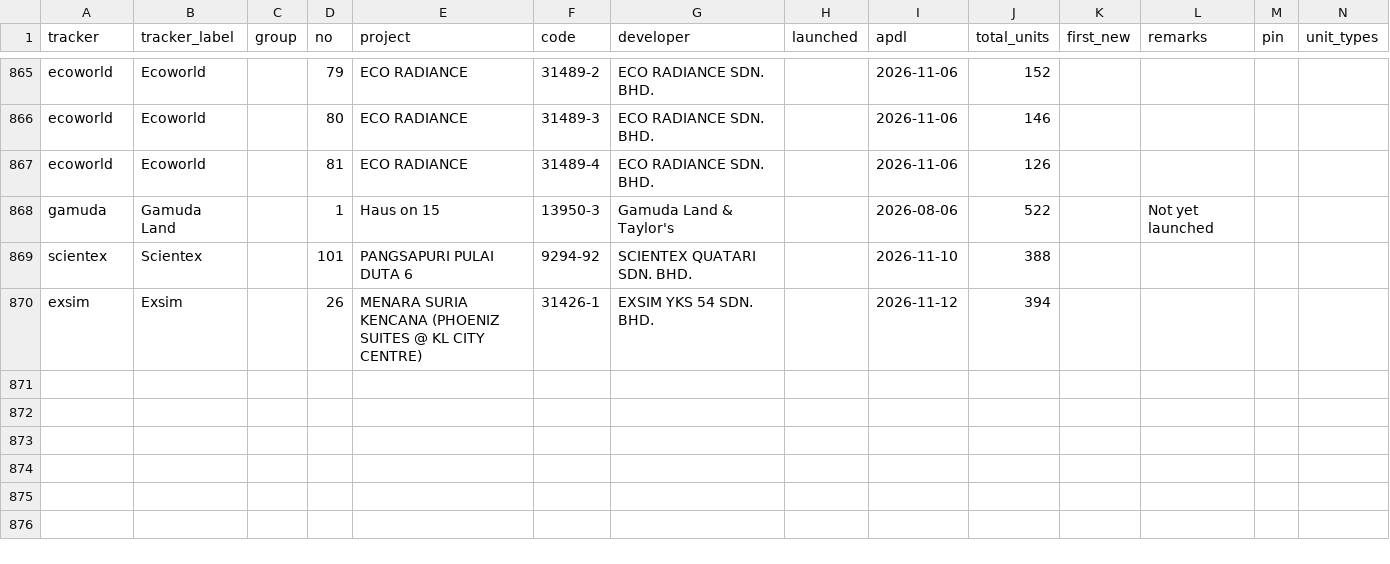
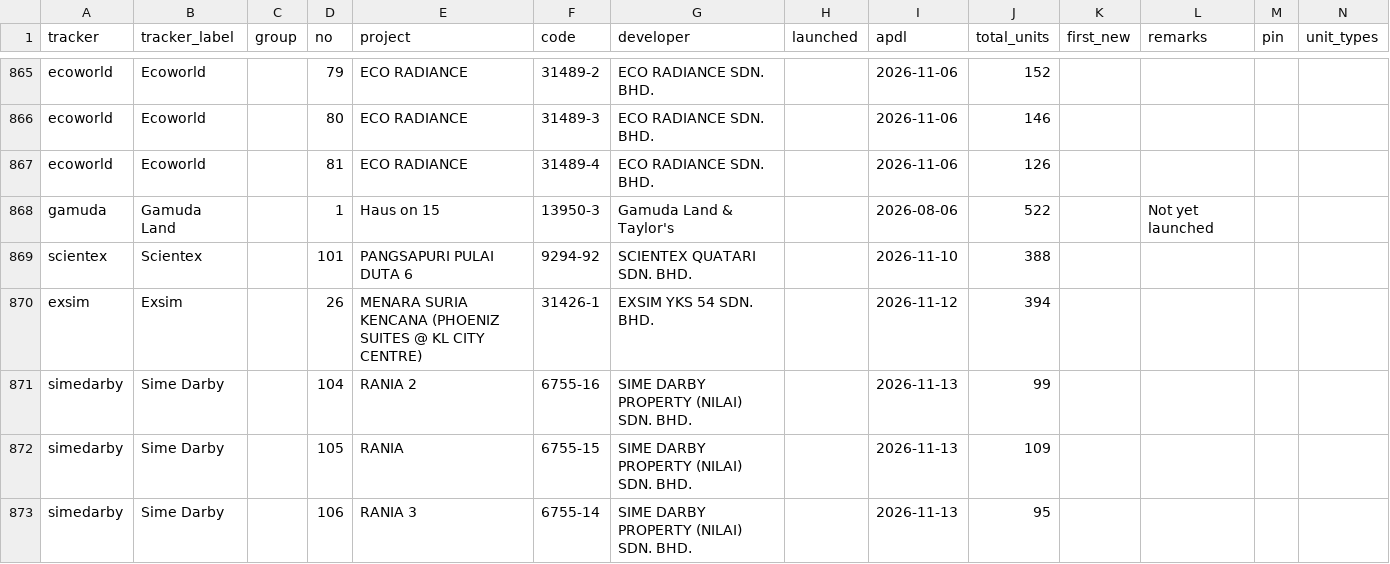
Before and after one commit to smtcu/teduh-tracker, a CSV file: projects.csv, drawn as a sheet; only a part is shown, gaps mark what is left out; rows hold the shown columns only; the diff names each change by its address in the sheet, - before the commit and + after, or states it on an @@ line.

Commit message:
Launch watch 2026-11-14

```diff
--- a/projects.csv
+++ b/projects.csv
+row 871: simedarby | Sime Darby |  | 104 | RANIA 2 | 6755-16 | SIME DARBY PROPERTY (NILAI) SDN. BHD. |  | 2026-11-13 | 99
+row 872: simedarby | Sime Darby |  | 105 | RANIA | 6755-15 | SIME DARBY PROPERTY (NILAI) SDN. BHD. |  | 2026-11-13 | 109
+row 873: simedarby | Sime Darby |  | 106 | RANIA 3 | 6755-14 | SIME DARBY PROPERTY (NILAI) SDN. BHD. |  | 2026-11-13 | 95
```
Also changed, not shown: data/prelaunch_finds.csv, data/prelaunch_images.csv, 4 other files.
